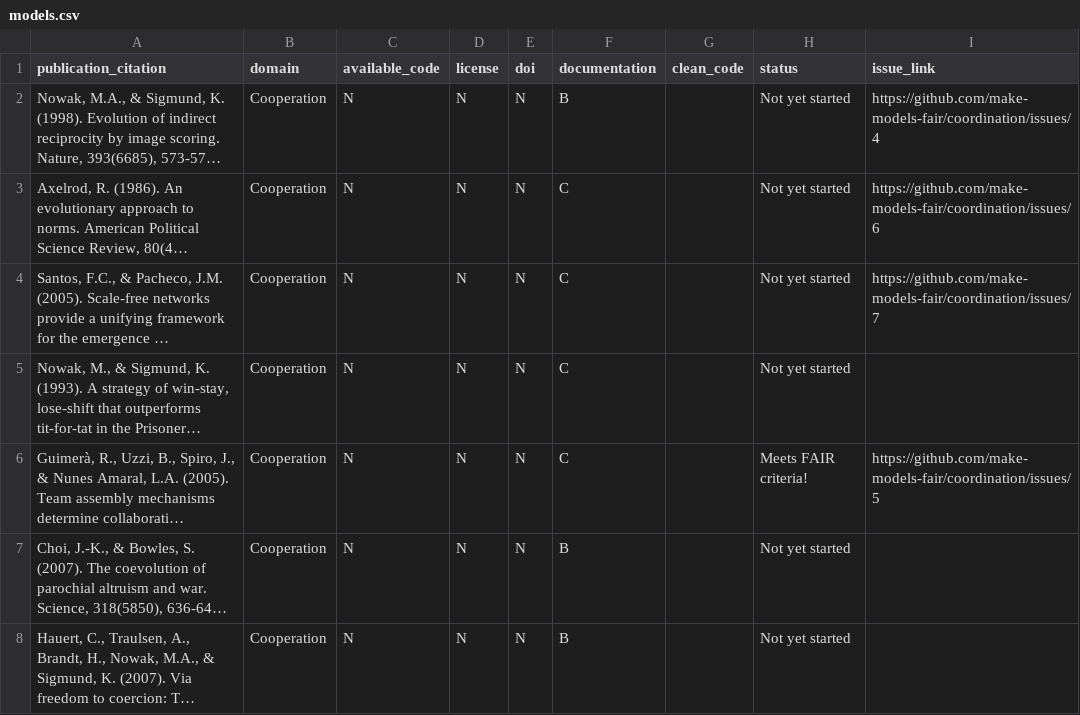
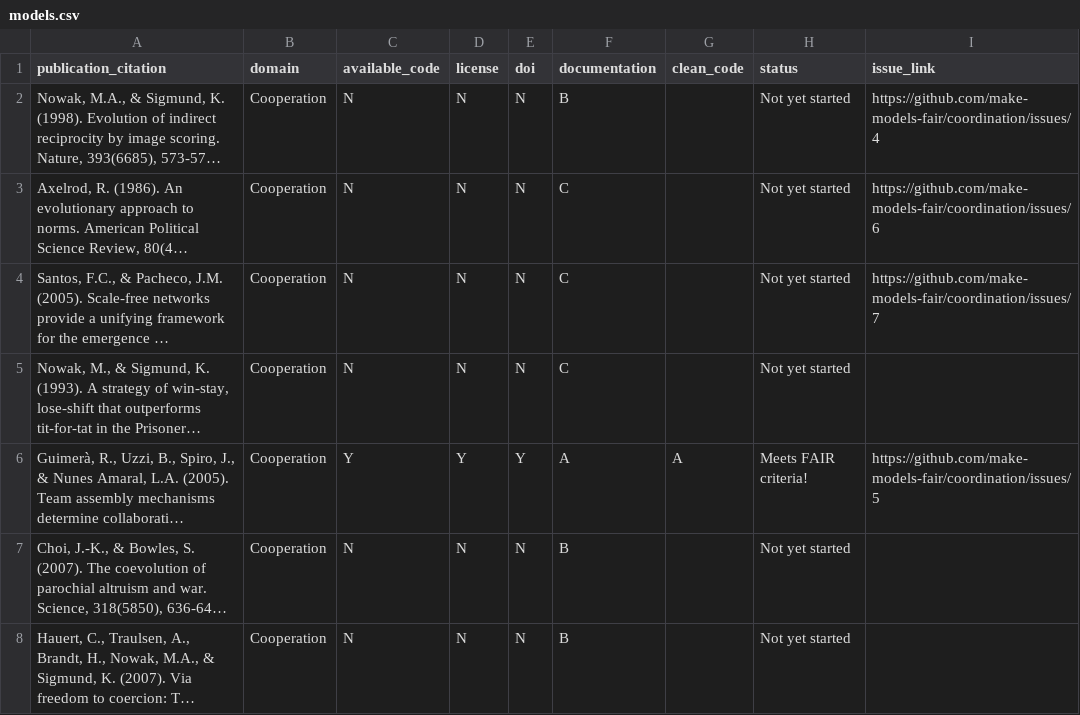
Before and after one commit to make-models-fair/coordination, a CSV file: data/models.csv, drawn as a sheet; only a part is shown; long unchanged cells end in …; the diff names each change by its address in the sheet, - before the commit and + after, or states it on an @@ line.

Commit message:
guimera et al made FAIR

```diff
--- a/data/models.csv
+++ b/data/models.csv
-C6 (available_code): N
+C6 (available_code): Y
-D6 (license): N
+D6 (license): Y
-E6 (doi): N
+E6 (doi): Y
-F6 (documentation): C
+F6 (documentation): A
-G6 (clean_code): (empty)
+G6 (clean_code): A
```
